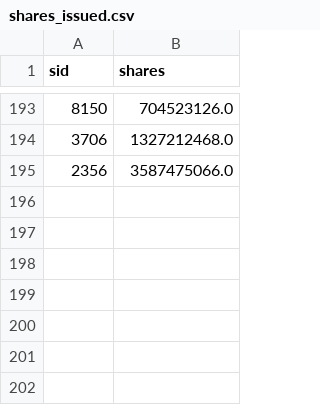
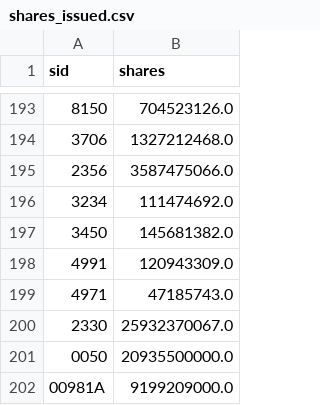
Before and after one commit to dannyfoxkao/tradingdashborad, a CSV file: backtest_cache/shares_issued.csv, drawn as a sheet; only a part is shown, gaps mark what is left out.

```diff
--- a/backtest_cache/shares_issued.csv
+++ b/backtest_cache/shares_issued.csv
@@ -195 +195,8 @@ sid,shares
 2356,3587475066.0
+3234,111474692.0
+3450,145681382.0
+4991,120943309.0
+4971,47185743.0
+2330,25932370067.0
+0050,20935500000.0
+00981A,9199209000.0
```
Also changed, not shown: 1 other file.
